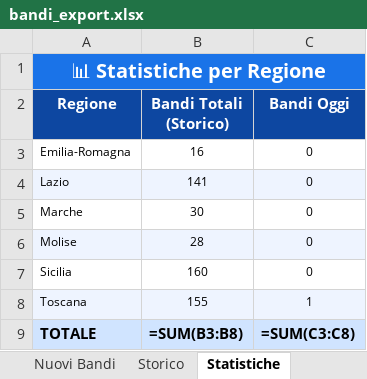
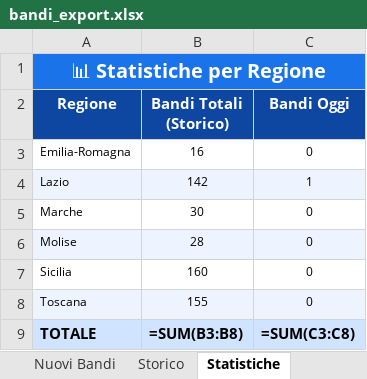
Before and after one commit to cdalvise/bandi-monitor, an Excel workbook: data/bandi_export.xlsx, sheet Statistiche, drawn as a sheet; values as stored, in another font and other column widths than the file's, no borders; formulas without a stored value are shown as written; the diff names each change by its address in the sheet, - before the commit and + after, or states it on an @@ line.

```diff
--- a/data/bandi_export.xlsx (sheet Statistiche)
+++ b/data/bandi_export.xlsx (sheet Statistiche)
-B4 (Bandi Totali (Storico)): 141
+B4 (Bandi Totali (Storico)): 142
-C4 (Bandi Oggi): 0
+C4 (Bandi Oggi): 1
-C8 (Bandi Oggi): 1
+C8 (Bandi Oggi): 0
```
Also changed, not shown: sheet Nuovi Bandi, sheet Storico, 1 other file.
